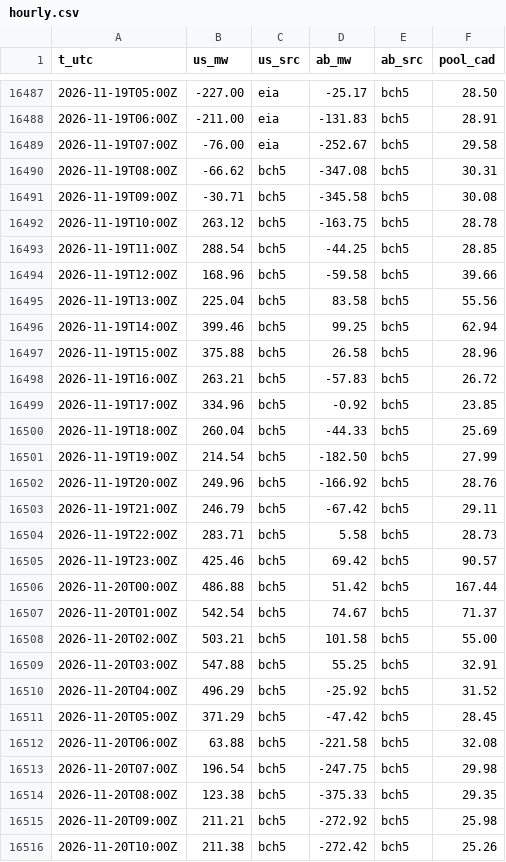
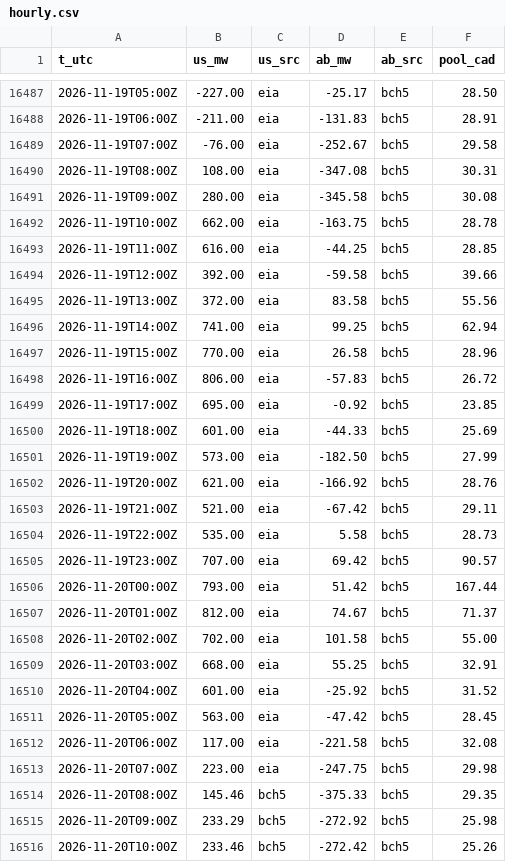
Before and after one commit to warrenboyle/bc-powerflow, a CSV file: docs/hourly.csv, drawn as a sheet; only a part is shown, gaps mark what is left out; the diff covers the shown part only.

```diff
--- a/docs/hourly.csv
+++ b/docs/hourly.csv
@@ -16489,28 +16489,28 @@ t_utc,us_mw,us_src,ab_mw,ab_src,pool_cad
 2026-11-19T07:00Z,-76.00,eia,-252.67,bch5,29.58
-2026-11-19T08:00Z,-66.62,bch5,-347.08,bch5,30.31
-2026-11-19T09:00Z,-30.71,bch5,-345.58,bch5,30.08
-2026-11-19T10:00Z,263.12,bch5,-163.75,bch5,28.78
-2026-11-19T11:00Z,288.54,bch5,-44.25,bch5,28.85
-2026-11-19T12:00Z,168.96,bch5,-59.58,bch5,39.66
-2026-11-19T13:00Z,225.04,bch5,83.58,bch5,55.56
-2026-11-19T14:00Z,399.46,bch5,99.25,bch5,62.94
-2026-11-19T15:00Z,375.88,bch5,26.58,bch5,28.96
-2026-11-19T16:00Z,263.21,bch5,-57.83,bch5,26.72
-2026-11-19T17:00Z,334.96,bch5,-0.92,bch5,23.85
-2026-11-19T18:00Z,260.04,bch5,-44.33,bch5,25.69
-2026-11-19T19:00Z,214.54,bch5,-182.50,bch5,27.99
-2026-11-19T20:00Z,249.96,bch5,-166.92,bch5,28.76
-2026-11-19T21:00Z,246.79,bch5,-67.42,bch5,29.11
-2026-11-19T22:00Z,283.71,bch5,5.58,bch5,28.73
-2026-11-19T23:00Z,425.46,bch5,69.42,bch5,90.57
-2026-11-20T00:00Z,486.88,bch5,51.42,bch5,167.44
-2026-11-20T01:00Z,542.54,bch5,74.67,bch5,71.37
-2026-11-20T02:00Z,503.21,bch5,101.58,bch5,55.00
-2026-11-20T03:00Z,547.88,bch5,55.25,bch5,32.91
-2026-11-20T04:00Z,496.29,bch5,-25.92,bch5,31.52
-2026-11-20T05:00Z,371.29,bch5,-47.42,bch5,28.45
-2026-11-20T06:00Z,63.88,bch5,-221.58,bch5,32.08
-2026-11-20T07:00Z,196.54,bch5,-247.75,bch5,29.98
-2026-11-20T08:00Z,123.38,bch5,-375.33,bch5,29.35
-2026-11-20T09:00Z,211.21,bch5,-272.92,bch5,25.98
-2026-11-20T10:00Z,211.38,bch5,-272.42,bch5,25.26
+2026-11-19T08:00Z,108.00,eia,-347.08,bch5,30.31
+2026-11-19T09:00Z,280.00,eia,-345.58,bch5,30.08
+2026-11-19T10:00Z,662.00,eia,-163.75,bch5,28.78
+2026-11-19T11:00Z,616.00,eia,-44.25,bch5,28.85
+2026-11-19T12:00Z,392.00,eia,-59.58,bch5,39.66
+2026-11-19T13:00Z,372.00,eia,83.58,bch5,55.56
+2026-11-19T14:00Z,741.00,eia,99.25,bch5,62.94
+2026-11-19T15:00Z,770.00,eia,26.58,bch5,28.96
+2026-11-19T16:00Z,806.00,eia,-57.83,bch5,26.72
+2026-11-19T17:00Z,695.00,eia,-0.92,bch5,23.85
+2026-11-19T18:00Z,601.00,eia,-44.33,bch5,25.69
+2026-11-19T19:00Z,573.00,eia,-182.50,bch5,27.99
+2026-11-19T20:00Z,621.00,eia,-166.92,bch5,28.76
+2026-11-19T21:00Z,521.00,eia,-67.42,bch5,29.11
+2026-11-19T22:00Z,535.00,eia,5.58,bch5,28.73
+2026-11-19T23:00Z,707.00,eia,69.42,bch5,90.57
+2026-11-20T00:00Z,793.00,eia,51.42,bch5,167.44
+2026-11-20T01:00Z,812.00,eia,74.67,bch5,71.37
+2026-11-20T02:00Z,702.00,eia,101.58,bch5,55.00
+2026-11-20T03:00Z,668.00,eia,55.25,bch5,32.91
+2026-11-20T04:00Z,601.00,eia,-25.92,bch5,31.52
+2026-11-20T05:00Z,563.00,eia,-47.42,bch5,28.45
+2026-11-20T06:00Z,117.00,eia,-221.58,bch5,32.08
+2026-11-20T07:00Z,223.00,eia,-247.75,bch5,29.98
+2026-11-20T08:00Z,145.46,bch5,-375.33,bch5,29.35
+2026-11-20T09:00Z,233.29,bch5,-272.92,bch5,25.98
+2026-11-20T10:00Z,233.46,bch5,-272.42,bch5,25.26
```
Also changed, not shown: 8 added rows and 20 edited cells elsewhere in this file, docs/bc_temps.csv, docs/source_compare.csv, 4 other files.
